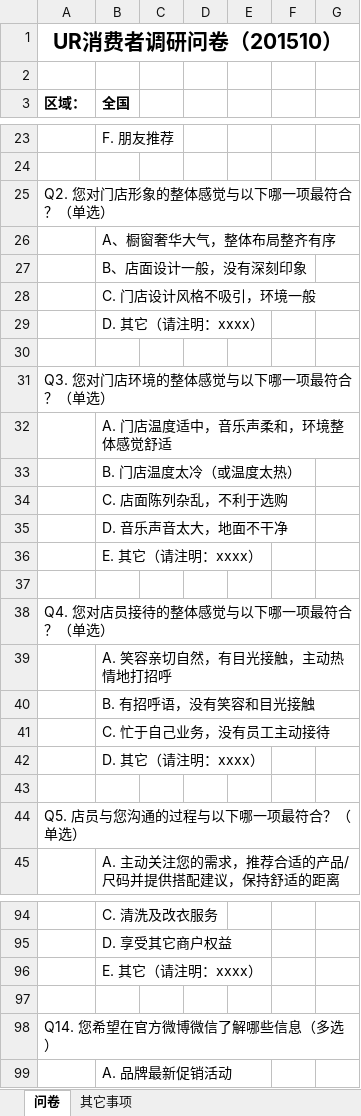
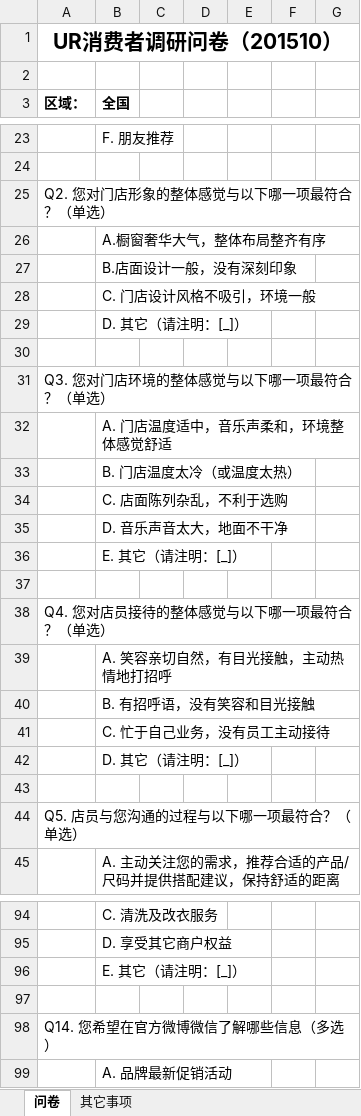
Before and after one commit to guohuadeng/urWq, an Excel workbook: _doc/UR消费者调研问卷-1021.xlsx, sheet 问卷, drawn as a sheet; only a part is shown, gaps mark what is left out; values as stored, in another font and other column widths than the file's, no borders; charts and pictures not drawn; the diff names each change by its address in the sheet, - before the commit and + after, or states it on an @@ line.

```diff
--- a/_doc/UR消费者调研问卷-1021.xlsx (sheet 问卷)
+++ b/_doc/UR消费者调研问卷-1021.xlsx (sheet 问卷)
-B26 (全国): A、橱窗奢华大气，整体布局整齐有序
+B26 (全国): A.橱窗奢华大气，整体布局整齐有序
-B27 (全国): B、店面设计一般，没有深刻印象
+B27 (全国): B.店面设计一般，没有深刻印象
-B29 (全国): D. 其它（请注明：xxxx）
+B29 (全国): D. 其它（请注明：[_]）
-B36 (全国): E. 其它（请注明：xxxx）
+B36 (全国): E. 其它（请注明：[_]）
-B42 (全国): D. 其它（请注明：xxxx）
+B42 (全国): D. 其它（请注明：[_]）
-B96 (全国): E. 其它（请注明：xxxx）
+B96 (全国): E. 其它（请注明：[_]）
```
Also changed, not shown: 11 other files.
